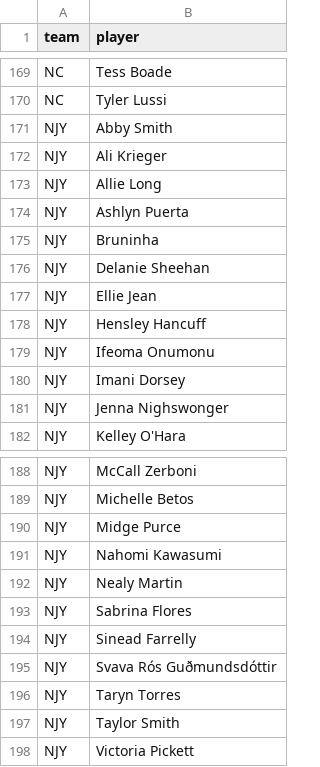
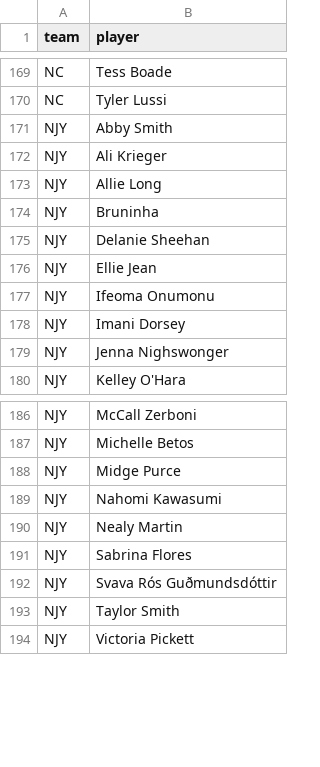
Before and after one commit to agale123/soccer-analytics, a CSV file: offseason-movement/nwsl/2023_start.csv, drawn as a sheet; only a part is shown, gaps mark what is left out.

Commit message:
Updated NJY roster

```diff
--- a/offseason-movement/nwsl/2023_start.csv
+++ b/offseason-movement/nwsl/2023_start.csv
@@ -173,3 +173,2 @@ NJY,Ali Krieger
 NJY,Allie Long
-NJY,Ashlyn Puerta
 NJY,Bruninha
@@ -177,3 +176,2 @@ NJY,Delanie Sheehan
 NJY,Ellie Jean
-NJY,Hensley Hancuff
 NJY,Ifeoma Onumonu
@@ -193,5 +191,3 @@ NJY,Nealy Martin
 NJY,Sabrina Flores
-NJY,Sinead Farrelly
 NJY,Svava Rós Guðmundsdóttir
-NJY,Taryn Torres
 NJY,Taylor Smith
```
